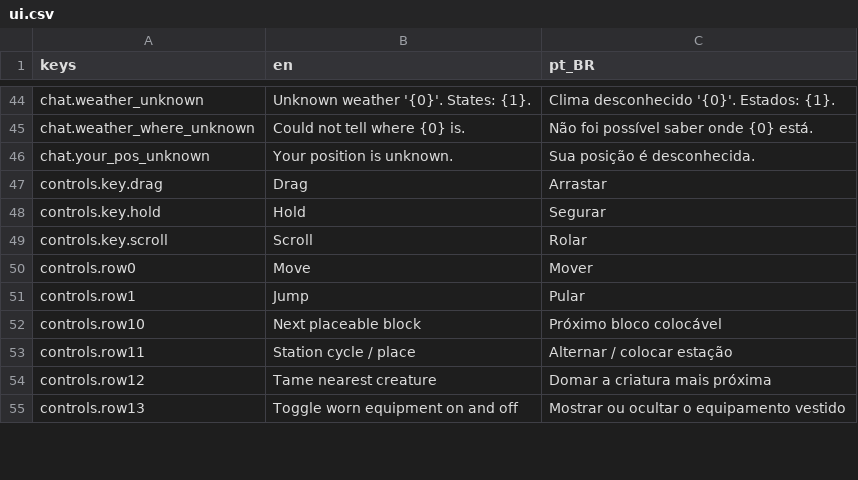
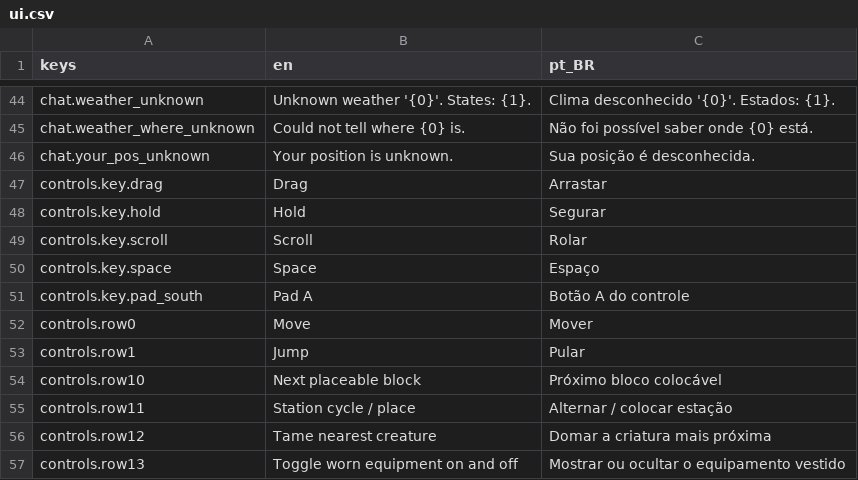
Before and after one commit to Tubaleviao/project-nihon, a CSV file: locale/ui.csv, drawn as a sheet; only a part is shown, gaps mark what is left out; the diff names each change by its address in the sheet, - before the commit and + after, or states it on an @@ line.

```diff
--- a/locale/ui.csv
+++ b/locale/ui.csv
+row 50: controls.key.space | Space | Espaço
+row 51: controls.key.pad_south | Pad A | Botão A do controle
```
Also changed, not shown: 26 other files.
